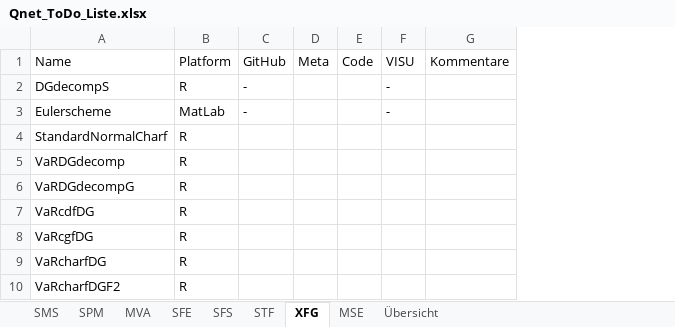
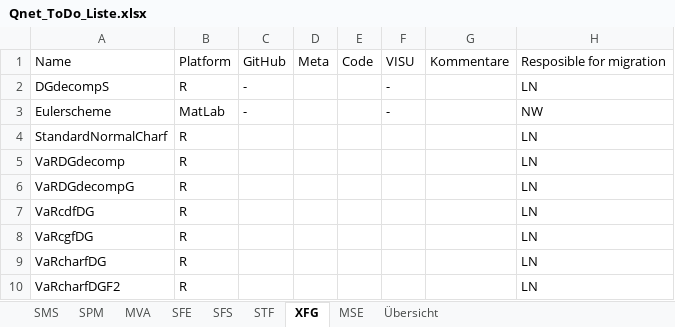
Before and after one commit to QuantLet/Migration-ToDo, an Excel workbook: Qnet_ToDo_Liste.xlsx, sheet XFG, drawn as a sheet; only a part is shown; values as stored, in another font and other column widths than the file's, no borders; the diff names each change by its address in the sheet, - before the commit and + after, or states it on an @@ line.

```diff
--- a/Qnet_ToDo_Liste.xlsx (sheet XFG)
+++ b/Qnet_ToDo_Liste.xlsx (sheet XFG)
+column H, rows 1-10: Resposible for migration | LN | NW | LN | LN | LN | LN | LN | LN | LN
```
Also changed, not shown: sheet MSE.
